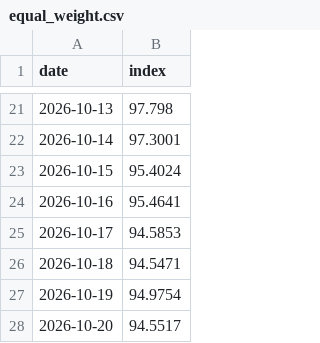
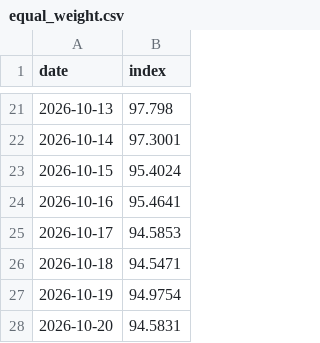
Before and after one commit to Bulin-wang/invest-dashboard, a CSV file: data/index/equal_weight.csv, drawn as a sheet; only a part is shown, gaps mark what is left out.

```diff
--- a/data/index/equal_weight.csv
+++ b/data/index/equal_weight.csv
@@ -27,2 +27,2 @@ date,index
 2026-10-19,94.9754
-2026-10-20,94.5517
+2026-10-20,94.5831
```
Also changed, not shown: data/portfolios/investor12.csv, data/prices/cn_futures_SC2611.csv, 3 other files.
